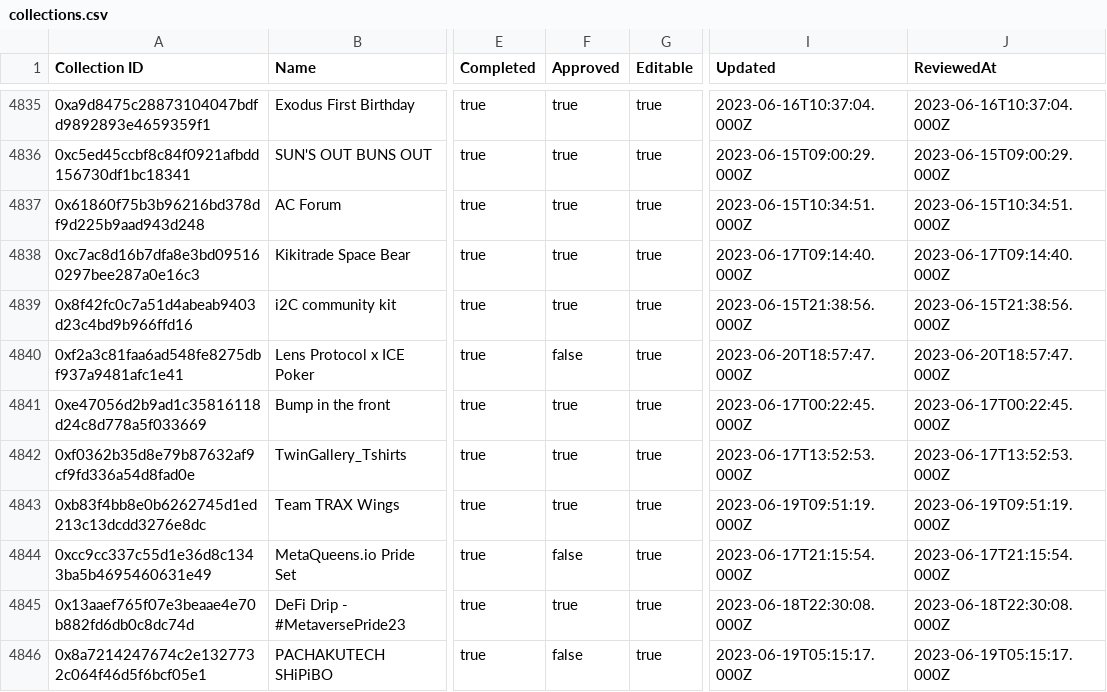
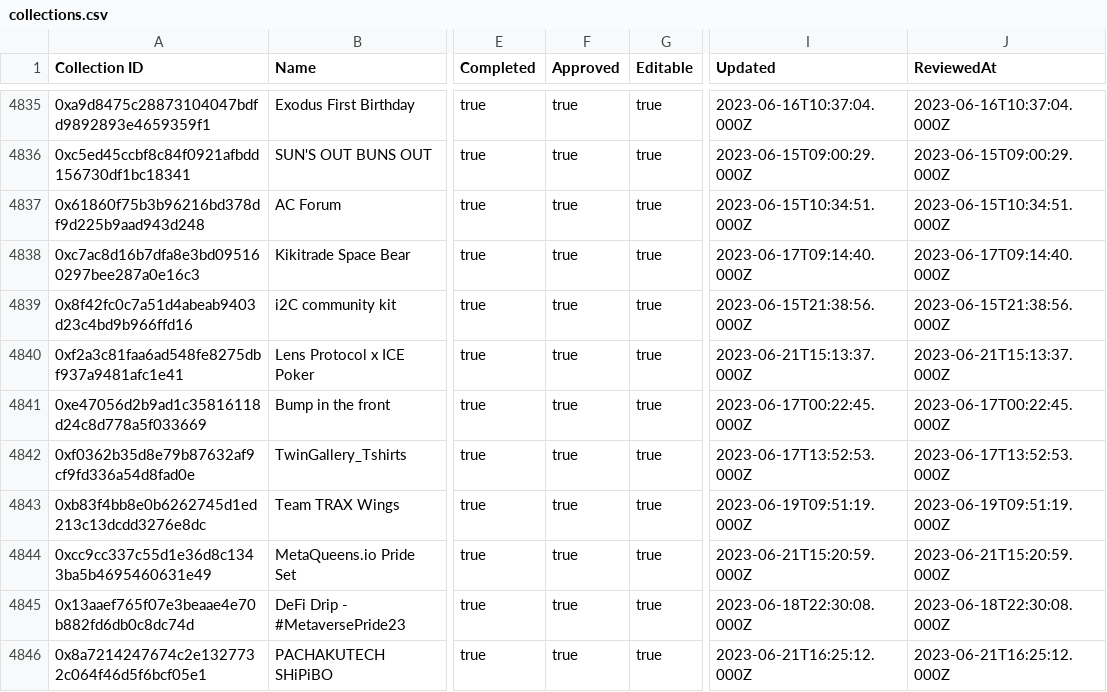
Before and after one commit to 1emu/transparency, a CSV file: collections.csv, drawn as a sheet; only a part is shown, gaps mark what is left out; the diff covers the shown part only; the diff names each change by its address in the sheet, - before the commit and + after, or states it on an @@ line.

```diff
--- a/collections.csv
+++ b/collections.csv
-F4840 (Approved): false
+F4840 (Approved): true
-I4840 (Updated): 2023-06-20T18:57:47.000Z
+I4840 (Updated): 2023-06-21T15:13:37.000Z
-J4840 (ReviewedAt): 2023-06-20T18:57:47.000Z
+J4840 (ReviewedAt): 2023-06-21T15:13:37.000Z
-F4844 (Approved): false
+F4844 (Approved): true
-I4844 (Updated): 2023-06-17T21:15:54.000Z
+I4844 (Updated): 2023-06-21T15:20:59.000Z
-J4844 (ReviewedAt): 2023-06-17T21:15:54.000Z
+J4844 (ReviewedAt): 2023-06-21T15:20:59.000Z
-F4846 (Approved): false
+F4846 (Approved): true
-I4846 (Updated): 2023-06-19T05:15:17.000Z
+I4846 (Updated): 2023-06-21T16:25:12.000Z
-J4846 (ReviewedAt): 2023-06-19T05:15:17.000Z
+J4846 (ReviewedAt): 2023-06-21T16:25:12.000Z
```
Also changed, not shown: 1 added row and 9 edited cells elsewhere in this file, balances.csv, grants.csv, 16 other files.
